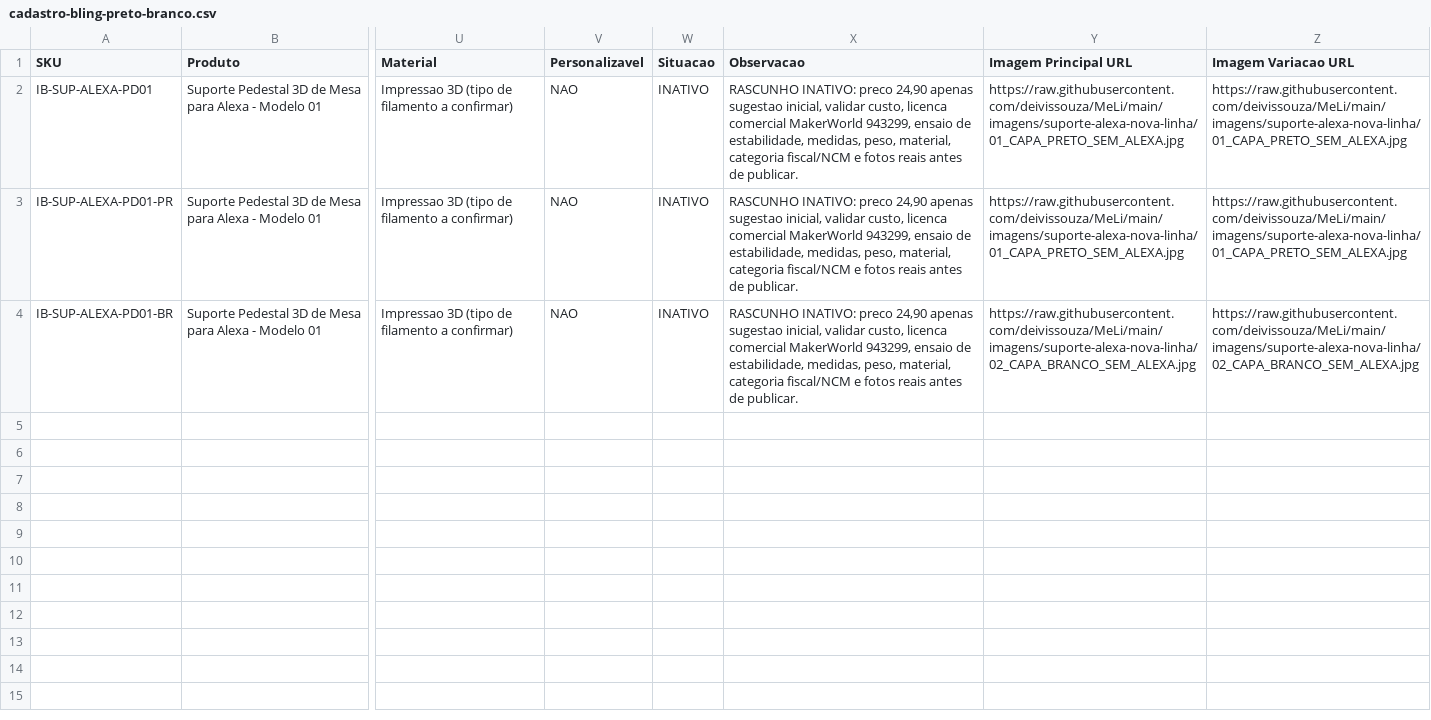
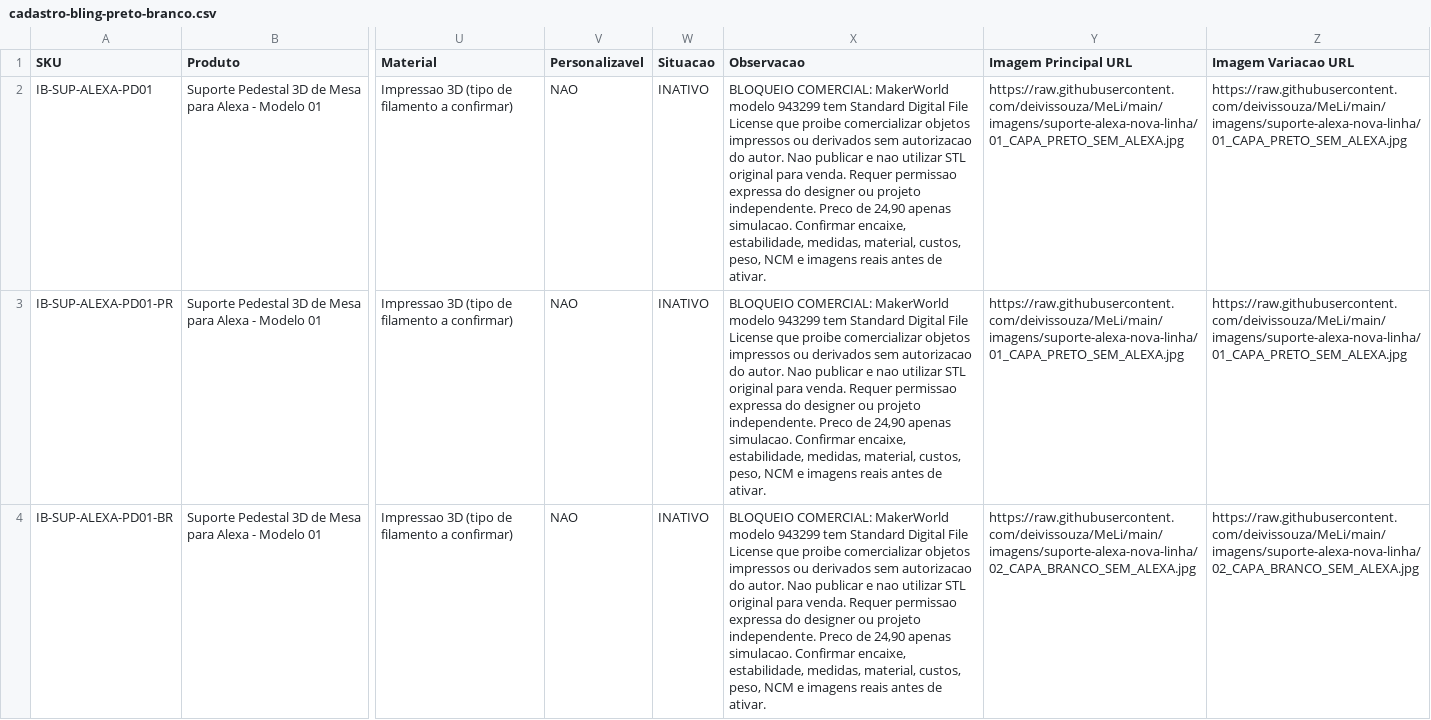
Before and after one commit to deivissouza/MeLi, a CSV file: imagens/suporte-alexa-nova-linha/cadastro-bling-preto-branco.csv, drawn as a sheet; only a part is shown, gaps mark what is left out; the diff names each change by its address in the sheet, - before the commit and + after, or states it on an @@ line.

Commit message:
Atualiza cadastro de variacoes Alexa com bloqueio de licenca comercial

```diff
--- a/imagens/suporte-alexa-nova-linha/cadastro-bling-preto-branco.csv
+++ b/imagens/suporte-alexa-nova-linha/cadastro-bling-preto-branco.csv
-X2:X4 (Observacao): RASCUNHO INATIVO: preco 24,90 apenas sugestao inicial, validar custo, licenca comercial MakerWorld 943299, ensaio de estabilidade, medidas, peso, material, categoria fiscal/NCM e fotos reais antes de publicar.
+X2:X4 (Observacao): BLOQUEIO COMERCIAL: MakerWorld modelo 943299 tem Standard Digital File License que proibe comercializar objetos impressos ou derivados sem autorizacao do autor. Nao publicar e nao utilizar STL original para venda. Requer permissao expressa do designer ou projeto independente. Preco de 24,90 apenas simulacao. Confirmar encaixe, estabilidade, medidas, material, custos, peso, NCM e imagens reais antes de ativar.
```
